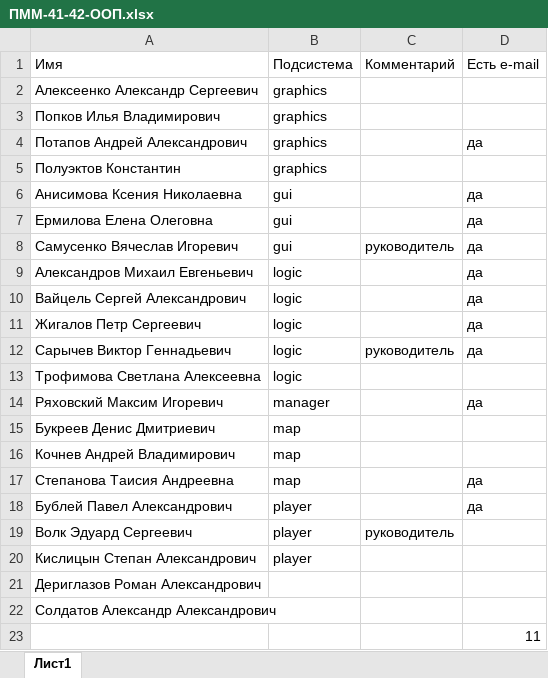
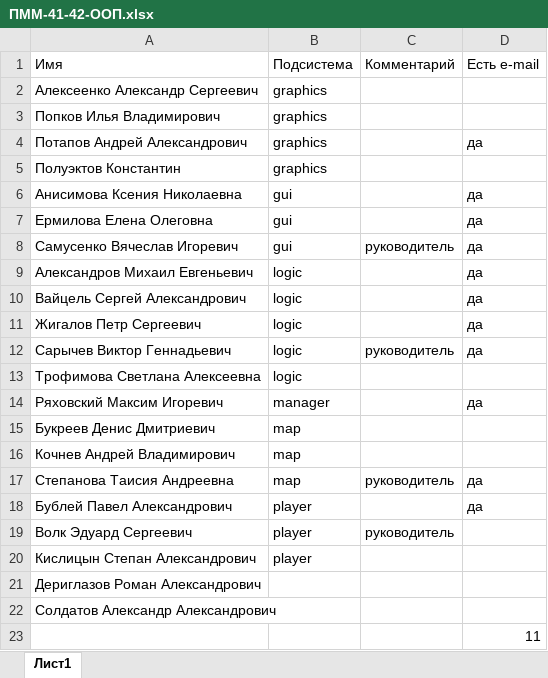
Before and after one commit to BGCX067/fami-game-2015-git, an Excel workbook: ПММ-41-42-ООП.xlsx, sheet Лист1, drawn as a sheet; values as stored, in another font and other column widths than the file's, no borders; table styles not drawn; the diff names each change by its address in the sheet, - before the commit and + after, or states it on an @@ line.

Commit message:
Удалён набросок схемы взаимодействия, сделана базавая схема. Добавлен руководитель группы "map".

```diff
--- a/ПММ-41-42-ООП.xlsx (sheet Лист1)
+++ b/ПММ-41-42-ООП.xlsx (sheet Лист1)
-C17: (empty)
+C17: руководитель
```
Also changed, not shown: 2 other files.
